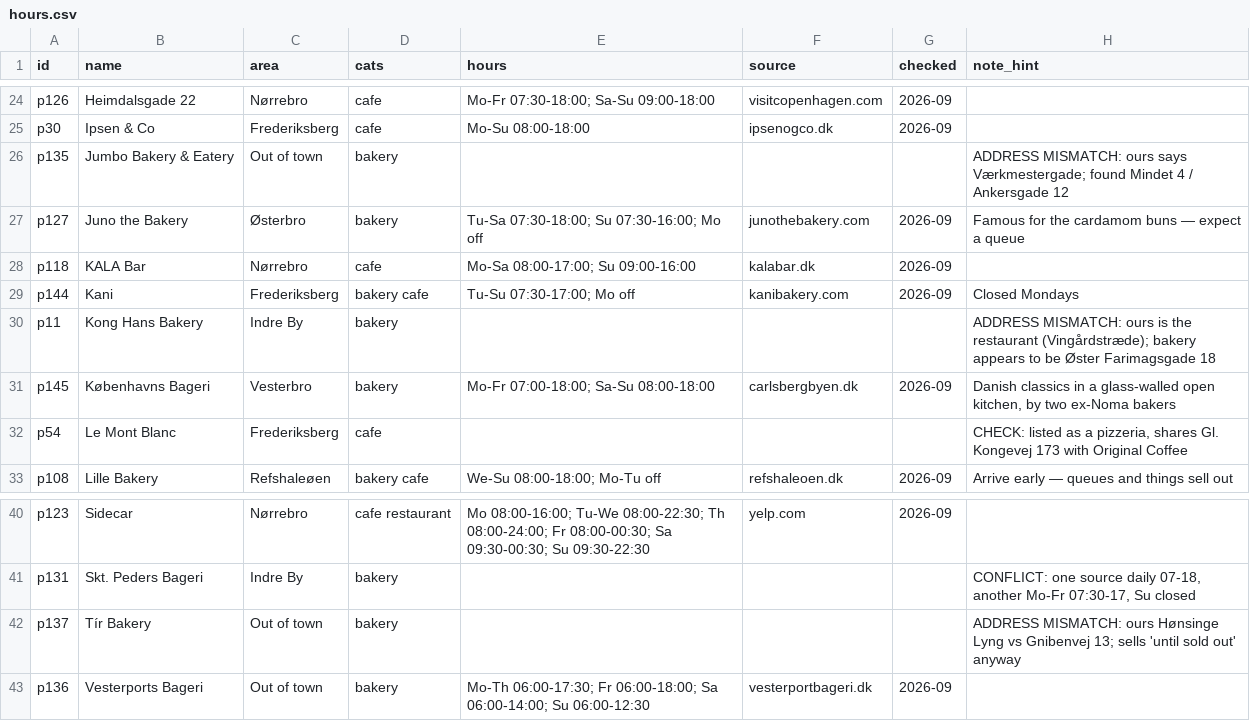
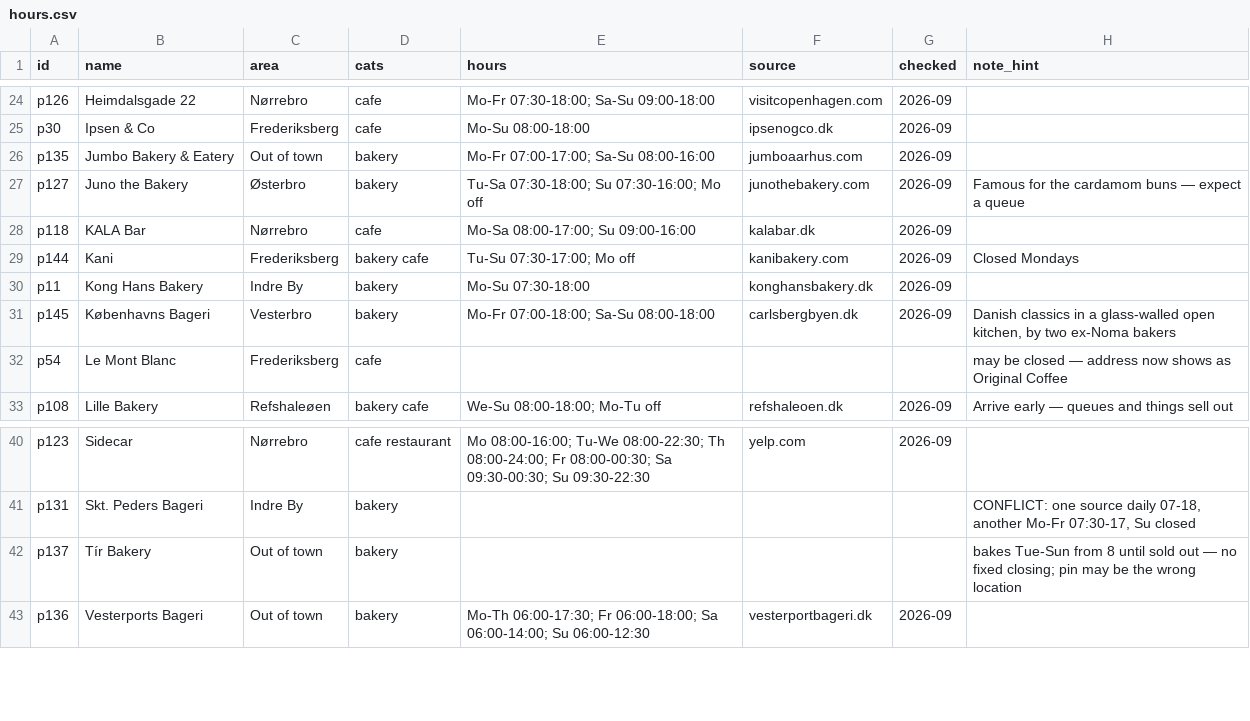
Before and after one commit to malaguttiflavio/cph-places, a CSV file: hours.csv, drawn as a sheet; only a part is shown, gaps mark what is left out.

```diff
--- a/hours.csv
+++ b/hours.csv
@@ -25,3 +25,3 @@ p126,Heimdalsgade 22,Nørrebro,cafe,Mo-Fr 07:30-18:00; Sa-Su 09:00-18:00,visitco
 p30,Ipsen & Co,Frederiksberg,cafe,Mo-Su 08:00-18:00,ipsenogco.dk,2026-09,
-p135,Jumbo Bakery & Eatery,Out of town,bakery,,,,ADDRESS MISMATCH: ours says Værkmestergade; found Mindet 4 / Ankersgade 12
+p135,Jumbo Bakery & Eatery,Out of town,bakery,Mo-Fr 07:00-17:00; Sa-Su 08:00-16:00,jumboaarhus.com,2026-09,
 p127,Juno the Bakery,Østerbro,bakery,Tu-Sa 07:30-18:00; Su 07:30-16:00; Mo off,junothebakery.com,2026-09,Famous for the cardamom buns — expect a queue
@@ -29,5 +29,5 @@ p118,KALA Bar,Nørrebro,cafe,Mo-Sa 08:00-17:00; Su 09:00-16:00,kalabar.dk,2026-0
 p144,Kani,Frederiksberg,bakery cafe,Tu-Su 07:30-17:00; Mo off,kanibakery.com,2026-09,Closed Mondays
-p11,Kong Hans Bakery,Indre By,bakery,,,,ADDRESS MISMATCH: ours is the restaurant (Vingårdstræde); bakery appears to be Øster Farimagsgade 18
+p11,Kong Hans Bakery,Indre By,bakery,Mo-Su 07:30-18:00,konghansbakery.dk,2026-09,
 p145,Københavns Bageri,Vesterbro,bakery,Mo-Fr 07:00-18:00; Sa-Su 08:00-18:00,carlsbergbyen.dk,2026-09,"Danish classics in a glass-walled open kitchen, by two ex-Noma bakers"
-p54,Le Mont Blanc,Frederiksberg,cafe,,,,"CHECK: listed as a pizzeria, shares Gl. Kongevej 173 with Original Coffee"
+p54,Le Mont Blanc,Frederiksberg,cafe,,,,may be closed — address now shows as Original Coffee
 p108,Lille Bakery,Refshaleøen,bakery cafe,We-Su 08:00-18:00; Mo-Tu off,refshaleoen.dk,2026-09,Arrive early — queues and things sell out
@@ -41,3 +41,3 @@ p123,Sidecar,Nørrebro,cafe restaurant,Mo 08:00-16:00; Tu-We 08:00-22:30; Th 08:
 p131,Skt. Peders Bageri,Indre By,bakery,,,,"CONFLICT: one source daily 07-18, another Mo-Fr 07:30-17, Su closed"
-p137,Tír Bakery,Out of town,bakery,,,,ADDRESS MISMATCH: ours Hønsinge Lyng vs Gnibenvej 13; sells 'until sold out' anyway
+p137,Tír Bakery,Out of town,bakery,,,,bakes Tue-Sun from 8 until sold out — no fixed closing; pin may be the wrong location
 p136,Vesterports Bageri,Out of town,bakery,Mo-Th 06:00-17:30; Fr 06:00-18:00; Sa 06:00-14:00; Su 06:00-12:30,vesterportbageri.dk,2026-09,
```
Also changed, not shown: 1 other file.
